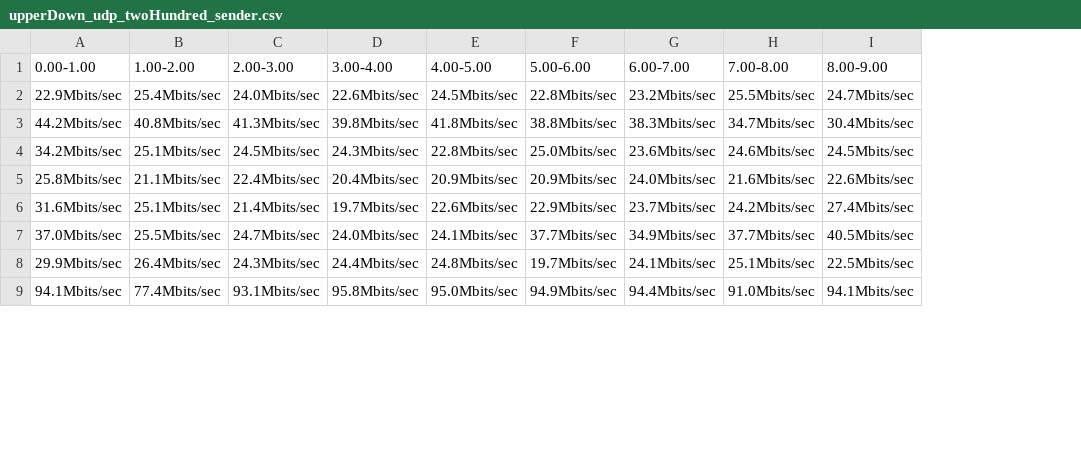
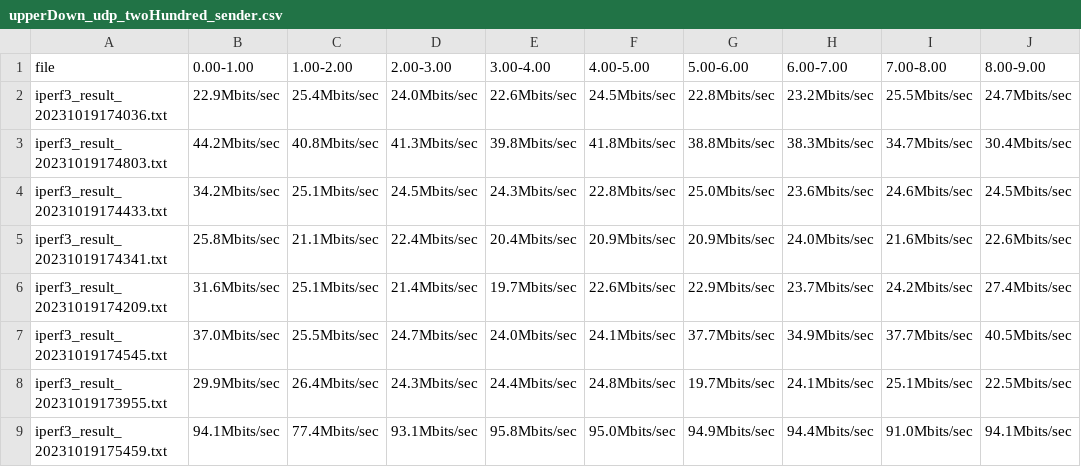
Before and after one commit to takeshiho0531/advanced-projectC, a CSV file: week2/parsed/Bitrate/wifi/upperDown_udp_twoHundred_sender.csv, drawn as a sheet; only a part is shown; the diff names each change by its address in the sheet, - before the commit and + after, or states it on an @@ line.

```diff
--- a/week2/parsed/Bitrate/wifi/upperDown_udp_twoHundred_sender.csv
+++ b/week2/parsed/Bitrate/wifi/upperDown_udp_twoHundred_sender.csv
+column A (file), rows 2-9: iperf3_result_20231019174036.txt | iperf3_result_20231019174803.txt | iperf3_result_20231019174433.txt | iperf3_result_20231019174341.txt | iperf3_result_20231019174209.txt | iperf3_result_20231019174545.txt | iperf3_result_20231019173955.txt | iperf3_result_20231019175459.txt
```
Also changed, not shown: week2/parsed/Bitrate/wifi/tc_tcp_bps_sender.csv, week2/parsed/Bitrate/wifi/tcp_sender.csv, 18 other files.
